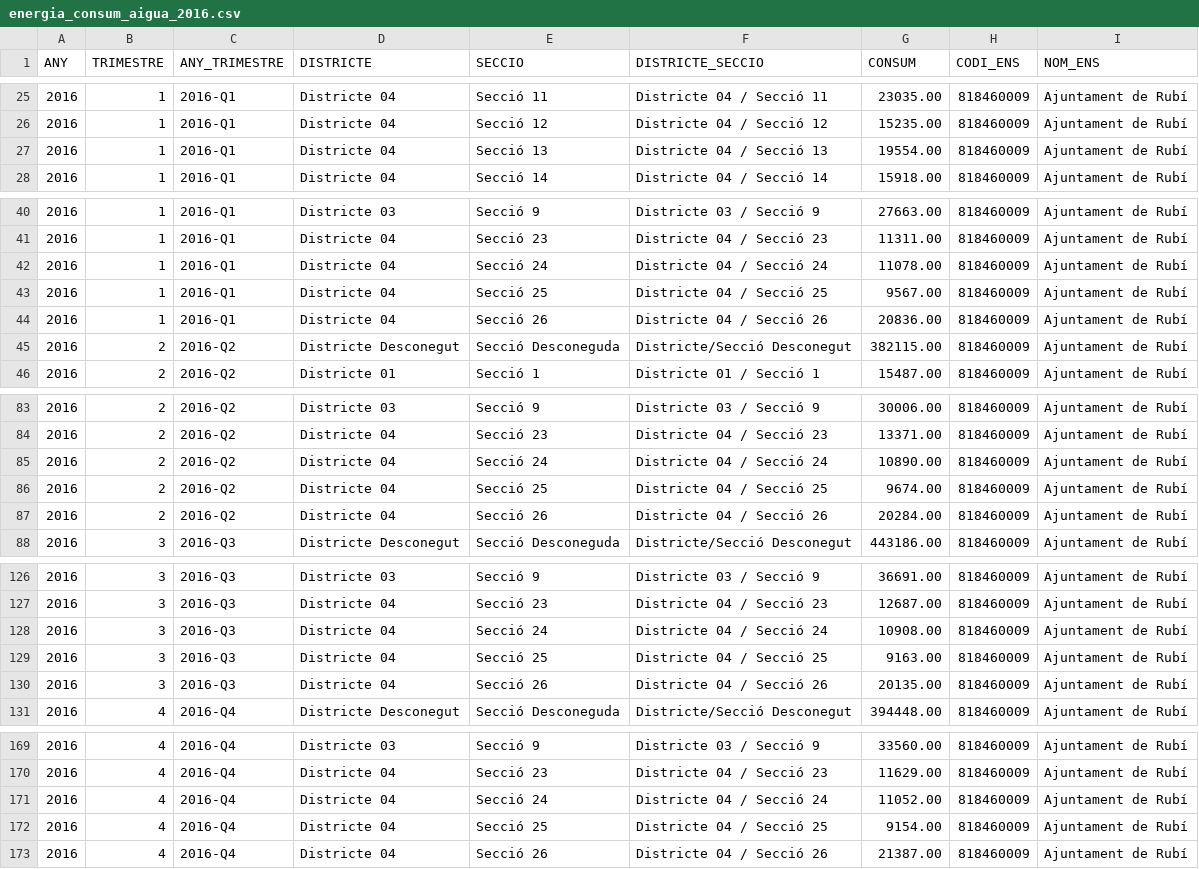
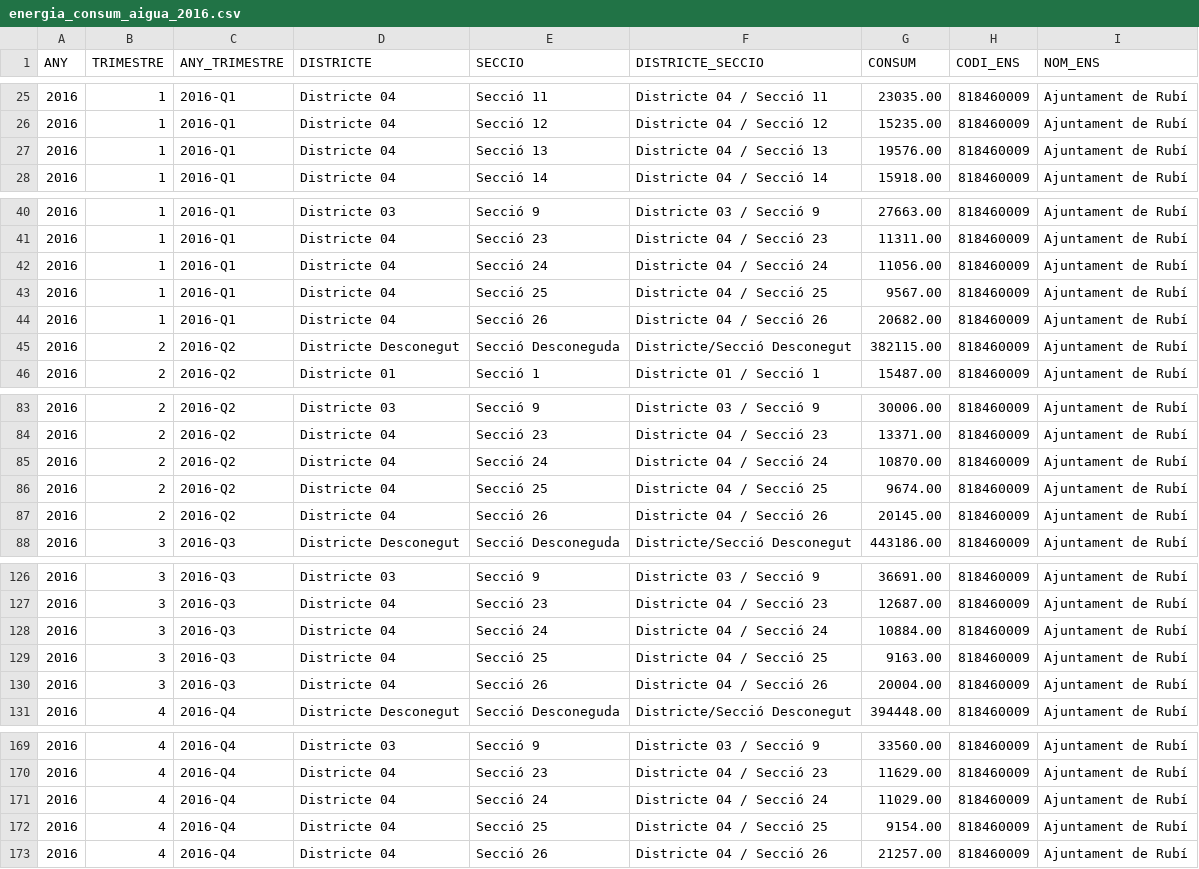
Before and after one commit to ajrubi/opendata, a CSV file: datasets/csv/energia_consum_aigua_2016.csv, drawn as a sheet; only a part is shown, gaps mark what is left out; the diff covers the shown part only.

```diff
--- a/datasets/csv/energia_consum_aigua_2016.csv
+++ b/datasets/csv/energia_consum_aigua_2016.csv
@@ -26,3 +26,3 @@ ANY,TRIMESTRE,"ANY_TRIMESTRE","DISTRICTE","SECCIO","DISTRICTE_SECCIO",CONSUM,"CO
 "2016","1","2016-Q1","Districte 04","Secció 12","Districte 04 / Secció 12","15235.00","818460009","Ajuntament de Rubí"
-"2016","1","2016-Q1","Districte 04","Secció 13","Districte 04 / Secció 13","19554.00","818460009","Ajuntament de Rubí"
+"2016","1","2016-Q1","Districte 04","Secció 13","Districte 04 / Secció 13","19576.00","818460009","Ajuntament de Rubí"
 "2016","1","2016-Q1","Districte 04","Secció 14","Districte 04 / Secció 14","15918.00","818460009","Ajuntament de Rubí"
@@ -41,5 +41,5 @@ ANY,TRIMESTRE,"ANY_TRIMESTRE","DISTRICTE","SECCIO","DISTRICTE_SECCIO",CONSUM,"CO
 "2016","1","2016-Q1","Districte 04","Secció 23","Districte 04 / Secció 23","11311.00","818460009","Ajuntament de Rubí"
-"2016","1","2016-Q1","Districte 04","Secció 24","Districte 04 / Secció 24","11078.00","818460009","Ajuntament de Rubí"
+"2016","1","2016-Q1","Districte 04","Secció 24","Districte 04 / Secció 24","11056.00","818460009","Ajuntament de Rubí"
 "2016","1","2016-Q1","Districte 04","Secció 25","Districte 04 / Secció 25","9567.00","818460009","Ajuntament de Rubí"
-"2016","1","2016-Q1","Districte 04","Secció 26","Districte 04 / Secció 26","20836.00","818460009","Ajuntament de Rubí"
+"2016","1","2016-Q1","Districte 04","Secció 26","Districte 04 / Secció 26","20682.00","818460009","Ajuntament de Rubí"
 "2016","2","2016-Q2","Districte Desconegut","Secció Desconeguda","Districte/Secció Desconegut","382115.00","818460009","Ajuntament de Rubí"
@@ -84,5 +84,5 @@ ANY,TRIMESTRE,"ANY_TRIMESTRE","DISTRICTE","SECCIO","DISTRICTE_SECCIO",CONSUM,"CO
 "2016","2","2016-Q2","Districte 04","Secció 23","Districte 04 / Secció 23","13371.00","818460009","Ajuntament de Rubí"
-"2016","2","2016-Q2","Districte 04","Secció 24","Districte 04 / Secció 24","10890.00","818460009","Ajuntament de Rubí"
+"2016","2","2016-Q2","Districte 04","Secció 24","Districte 04 / Secció 24","10870.00","818460009","Ajuntament de Rubí"
 "2016","2","2016-Q2","Districte 04","Secció 25","Districte 04 / Secció 25","9674.00","818460009","Ajuntament de Rubí"
-"2016","2","2016-Q2","Districte 04","Secció 26","Districte 04 / Secció 26","20284.00","818460009","Ajuntament de Rubí"
+"2016","2","2016-Q2","Districte 04","Secció 26","Districte 04 / Secció 26","20145.00","818460009","Ajuntament de Rubí"
 "2016","3","2016-Q3","Districte Desconegut","Secció Desconeguda","Districte/Secció Desconegut","443186.00","818460009","Ajuntament de Rubí"
@@ -127,5 +127,5 @@ ANY,TRIMESTRE,"ANY_TRIMESTRE","DISTRICTE","SECCIO","DISTRICTE_SECCIO",CONSUM,"CO
 "2016","3","2016-Q3","Districte 04","Secció 23","Districte 04 / Secció 23","12687.00","818460009","Ajuntament de Rubí"
-"2016","3","2016-Q3","Districte 04","Secció 24","Districte 04 / Secció 24","10908.00","818460009","Ajuntament de Rubí"
+"2016","3","2016-Q3","Districte 04","Secció 24","Districte 04 / Secció 24","10884.00","818460009","Ajuntament de Rubí"
 "2016","3","2016-Q3","Districte 04","Secció 25","Districte 04 / Secció 25","9163.00","818460009","Ajuntament de Rubí"
-"2016","3","2016-Q3","Districte 04","Secció 26","Districte 04 / Secció 26","20135.00","818460009","Ajuntament de Rubí"
+"2016","3","2016-Q3","Districte 04","Secció 26","Districte 04 / Secció 26","20004.00","818460009","Ajuntament de Rubí"
 "2016","4","2016-Q4","Districte Desconegut","Secció Desconeguda","Districte/Secció Desconegut","394448.00","818460009","Ajuntament de Rubí"
@@ -170,4 +170,4 @@ ANY,TRIMESTRE,"ANY_TRIMESTRE","DISTRICTE","SECCIO","DISTRICTE_SECCIO",CONSUM,"CO
 "2016","4","2016-Q4","Districte 04","Secció 23","Districte 04 / Secció 23","11629.00","818460009","Ajuntament de Rubí"
-"2016","4","2016-Q4","Districte 04","Secció 24","Districte 04 / Secció 24","11052.00","818460009","Ajuntament de Rubí"
+"2016","4","2016-Q4","Districte 04","Secció 24","Districte 04 / Secció 24","11029.00","818460009","Ajuntament de Rubí"
 "2016","4","2016-Q4","Districte 04","Secció 25","Districte 04 / Secció 25","9154.00","818460009","Ajuntament de Rubí"
-"2016","4","2016-Q4","Districte 04","Secció 26","Districte 04 / Secció 26","21387.00","818460009","Ajuntament de Rubí"
+"2016","4","2016-Q4","Districte 04","Secció 26","Districte 04 / Secció 26","21257.00","818460009","Ajuntament de Rubí"
```
Also changed, not shown: 7 edited cells elsewhere in this file, datasets/csv/economia_despeses_institucionals.csv, datasets/csv/energia_consum_aigua_2017.csv, 26 other files.
